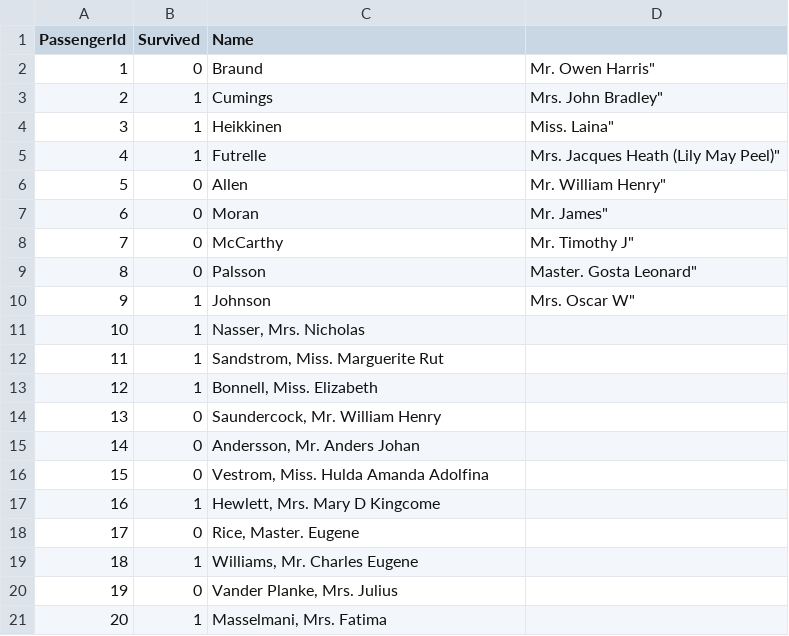
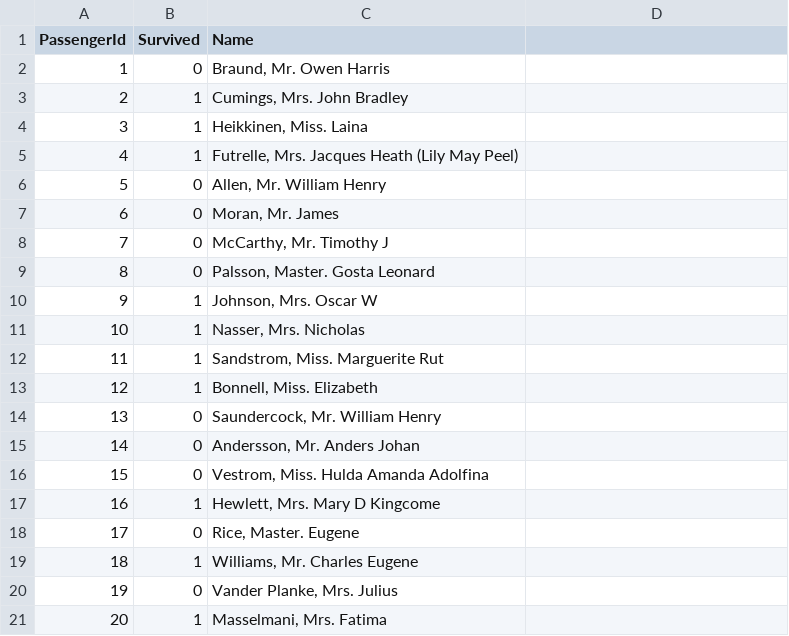
Before and after one commit to profinit/quarto-templates, a CSV file: examples/titanic.csv, drawn as a sheet.

Commit message:
10-korporatni-tabulka Changed table design to optional

```diff
--- a/examples/titanic.csv
+++ b/examples/titanic.csv
@@ -1,11 +1,11 @@
 PassengerId,Survived,Name
-1,0,Braund, Mr. Owen Harris"
-2,1,Cumings, Mrs. John Bradley"
-3,1,Heikkinen, Miss. Laina"
-4,1,Futrelle, Mrs. Jacques Heath (Lily May Peel)"
-5,0,Allen, Mr. William Henry"
-6,0,Moran, Mr. James"
-7,0,McCarthy, Mr. Timothy J"
-8,0,Palsson, Master. Gosta Leonard"
-9,1,Johnson, Mrs. Oscar W"
+1,0,"Braund, Mr. Owen Harris"
+2,1,"Cumings, Mrs. John Bradley"
+3,1,"Heikkinen, Miss. Laina"
+4,1,"Futrelle, Mrs. Jacques Heath (Lily May Peel)"
+5,0,"Allen, Mr. William Henry"
+6,0,"Moran, Mr. James"
+7,0,"McCarthy, Mr. Timothy J"
+8,0,"Palsson, Master. Gosta Leonard"
+9,1,"Johnson, Mrs. Oscar W"
 10,1,"Nasser, Mrs. Nicholas"
```
Also changed, not shown: 5 other files.
